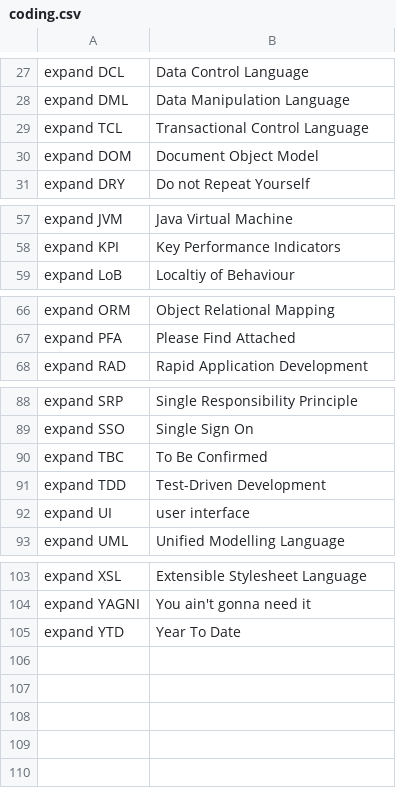
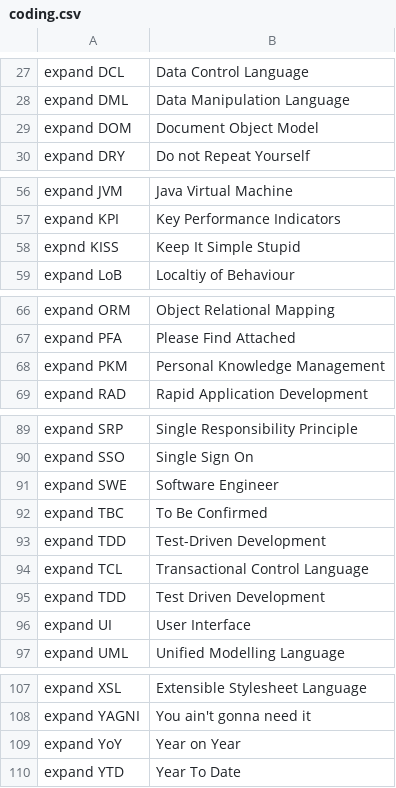
Before and after one commit to MooersLab/software-development-voice-in, a CSV file: coding.csv, drawn as a sheet; only a part is shown, gaps mark what is left out.

Commit message:
Update coding.csv

```diff
--- a/coding.csv
+++ b/coding.csv
@@ -28,3 +28,2 @@ expand DCL,Data Control Language
 expand DML,Data Manipulation Language
-expand TCL,Transactional Control Language
 expand DOM,Document Object Model
@@ -58,2 +57,3 @@ expand JVM,Java Virtual Machine
 expand KPI,Key Performance Indicators
+expnd KISS,Keep It Simple Stupid
 expand LoB,Localtiy of Behaviour
@@ -67,2 +67,3 @@ expand ORM,Object Relational Mapping
 expand PFA,Please Find Attached
+expand PKM,Personal Knowledge Management
 expand RAD,Rapid Application Development
@@ -89,5 +90,8 @@ expand SRP,Single Responsibility Principle
 expand SSO,Single Sign On
+expand SWE,Software Engineer
 expand TBC,To Be Confirmed
 expand TDD,Test-Driven Development
-expand UI,user interface
+expand TCL,Transactional Control Language
+expand TDD,Test Driven Development
+expand UI,User Interface
 expand UML,Unified Modelling Language
@@ -104,2 +108,3 @@ expand XSL,Extensible Stylesheet Language
 expand YAGNI,You ain't gonna need it
+expand YoY,Year on Year
 expand YTD,Year To Date
```
